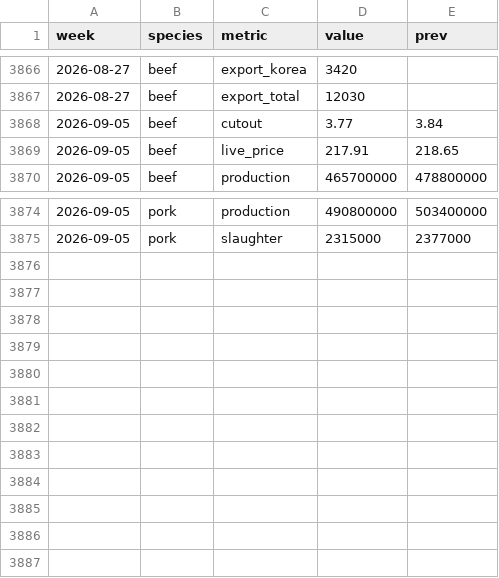
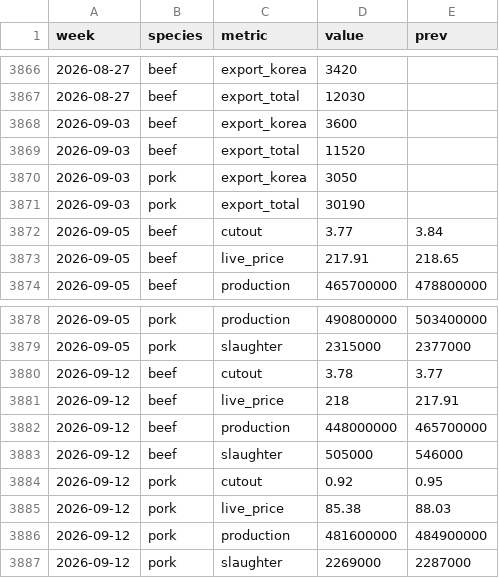
Before and after one commit to cri8-gemini/cri8-gemini.github.io, a CSV file: data/newsline_stats.csv, drawn as a sheet; only a part is shown, gaps mark what is left out; the diff names each change by its address in the sheet, - before the commit and + after, or states it on an @@ line.

```diff
--- a/data/newsline_stats.csv
+++ b/data/newsline_stats.csv
+row 3868: 2026-09-03 | beef | export_korea | 3600
+row 3869: 2026-09-03 | beef | export_total | 11520
+row 3870: 2026-09-03 | pork | export_korea | 3050
+row 3871: 2026-09-03 | pork | export_total | 30190
+row 3880: 2026-09-12 | beef | cutout | 3.78 | 3.77
+row 3881: 2026-09-12 | beef | live_price | 218 | 217.91
+row 3882: 2026-09-12 | beef | production | 448000000 | 465700000
+row 3883: 2026-09-12 | beef | slaughter | 505000 | 546000
+row 3884: 2026-09-12 | pork | cutout | 0.92 | 0.95
+row 3885: 2026-09-12 | pork | live_price | 85.38 | 88.03
+row 3886: 2026-09-12 | pork | production | 481600000 | 484900000
+row 3887: 2026-09-12 | pork | slaughter | 2269000 | 2287000
```
Also changed, not shown: data/newsline_cuts.csv, data/newsline_issues.csv, 12 other files.
